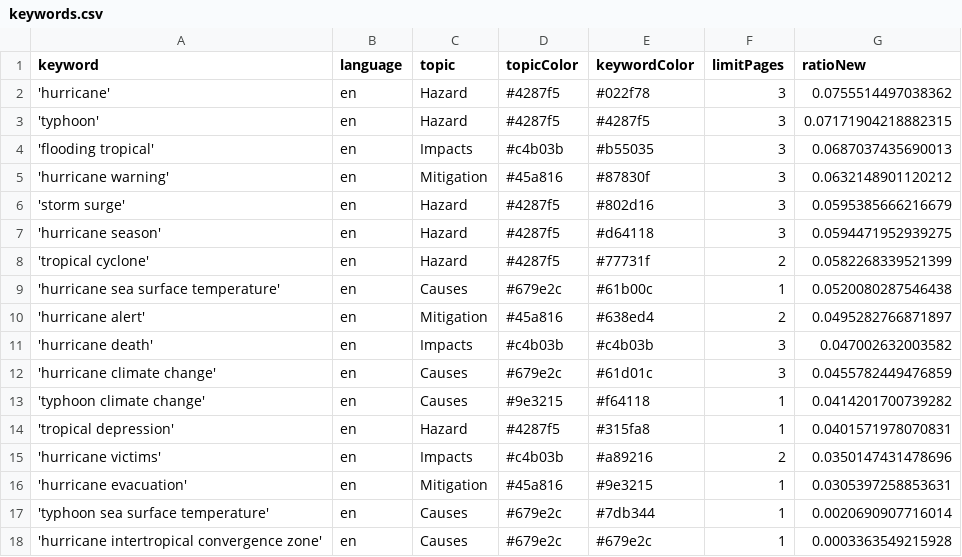
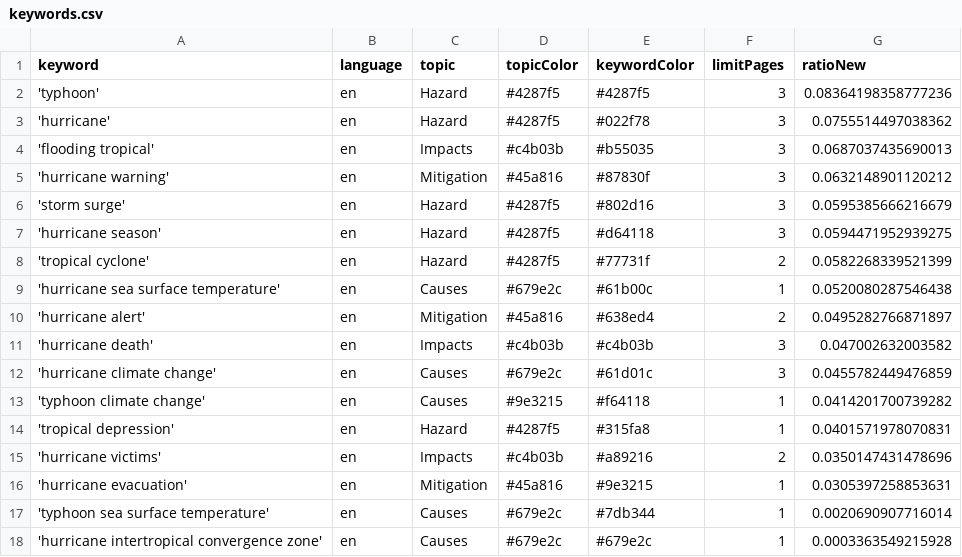
Before and after one commit to jens-news/hurricaneIsComing, a CSV file: keywords.csv, drawn as a sheet; removed rows and columns are numbered as before the commit, all else as after; the diff names each change by its address in the sheet, - before the commit and + after, or states it on an @@ line.

```diff
--- a/keywords.csv
+++ b/keywords.csv
+row 2: 'typhoon' | en | Hazard | #4287f5 | #4287f5 | 3 | 0.08364198358777236
-row 3: 'typhoon' | en | Hazard | #4287f5 | #4287f5 | 3 | 0.07171904218882315
```
Also changed, not shown: csv/news_2026_03.csv, 1 other file.
